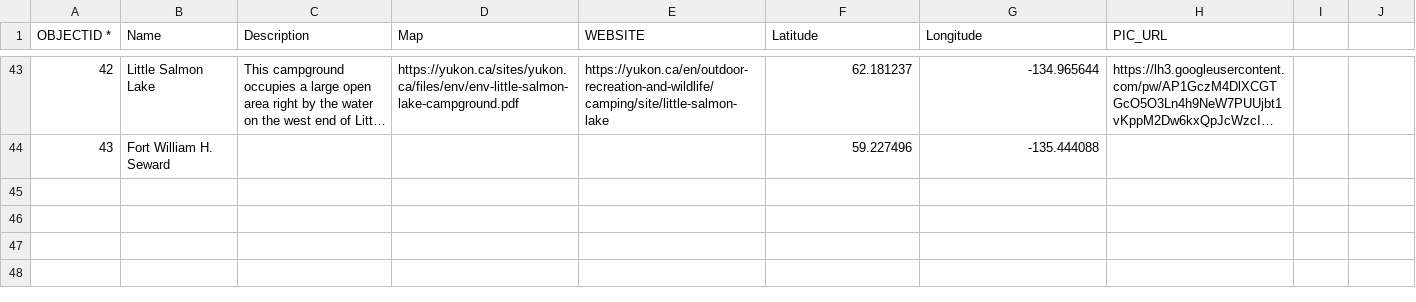
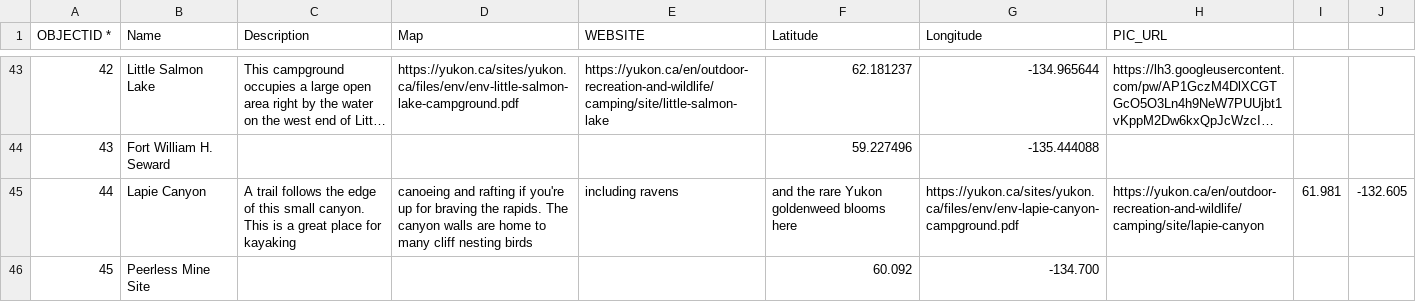
Before and after one commit to bgrrw/Yukon, a CSV file: CSV/Camps.csv, drawn as a sheet; only a part is shown, gaps mark what is left out; long unchanged cells end in …; the diff names each change by its address in the sheet, - before the commit and + after, or states it on an @@ line.

Commit message:
Update Camps.csv

```diff
--- a/CSV/Camps.csv
+++ b/CSV/Camps.csv
+row 45: 44 | Lapie Canyon | A trail follows the edge of this small canyon. This is a great place for kayaking | canoeing and rafting if you're up for braving the rapids. The canyon walls are home to many cliff nesting birds | including ravens | and the rare Yukon goldenweed blooms here | https://yukon.ca/sites/yukon.ca/files/env/env-lapie-canyon-campground.pdf | https://yukon.ca/en/outdoor-recreation-and-wildlife/camping/site/lapie-canyon | 61.981 | -132.605
+row 46: 45 | Peerless Mine Site |  |  |  | 60.092 | -134.700
```
